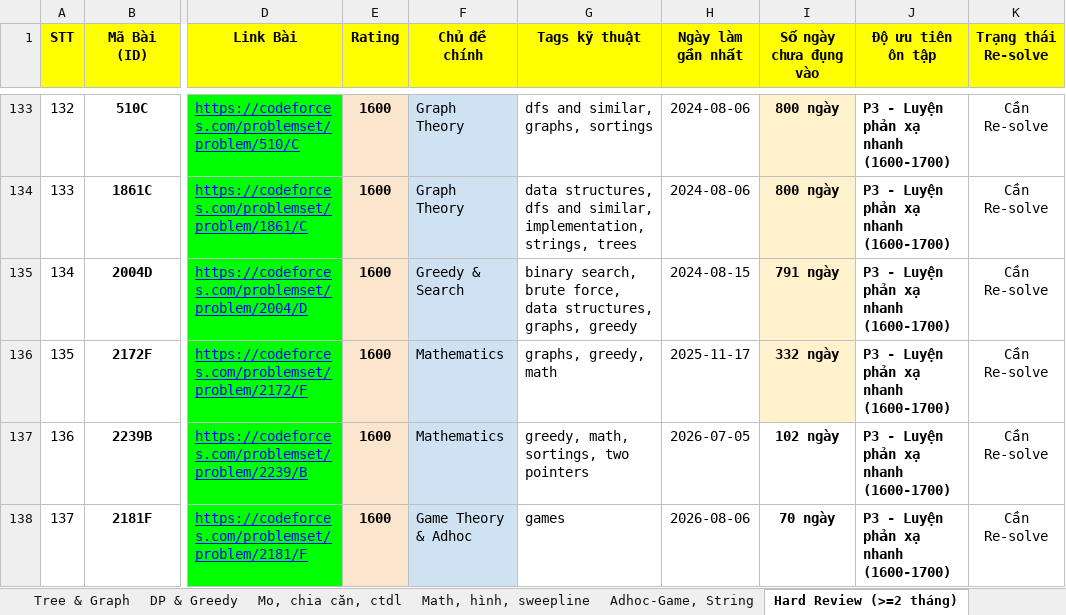
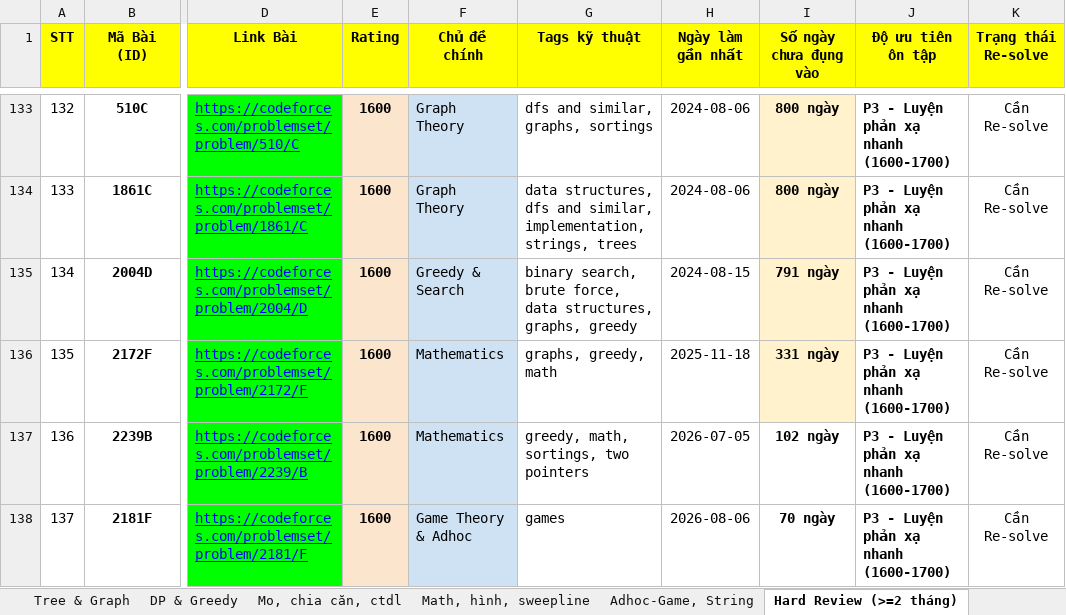
Before and after one commit to ducphung3103/Webcanhan, an Excel workbook: ICPC_OLP_Training_Deruck.xlsx, sheet Hard Review (>=2 tháng), drawn as a sheet; only a part is shown, gaps mark what is left out; values as stored, in another font and other column widths than the file's, no borders; the diff covers the shown part only; the diff names each change by its address in the sheet, - before the commit and + after, or states it on an @@ line.

```diff
--- a/ICPC_OLP_Training_Deruck.xlsx (sheet Hard Review (>=2 tháng))
+++ b/ICPC_OLP_Training_Deruck.xlsx (sheet Hard Review (>=2 tháng))
-H136 (Ngày làm gần nhất): 2025-11-17
+H136 (Ngày làm gần nhất): 2025-11-18
-I136 (Số ngày chưa đụng vào): 332 ngày
+I136 (Số ngày chưa đụng vào): 331 ngày
```
Also changed, not shown: 42 edited cells elsewhere in this sheet, sheet Lịch Training & Mock Tests, sheet Adhoc-Game, String, sheet DP & Greedy, sheet Tree & Graph, sheet Math, hình, sweepline, sheet Mo, chia căn, ctdl, web/ICPC_OLP_Training_Deruck.xlsx, 5 other files.
